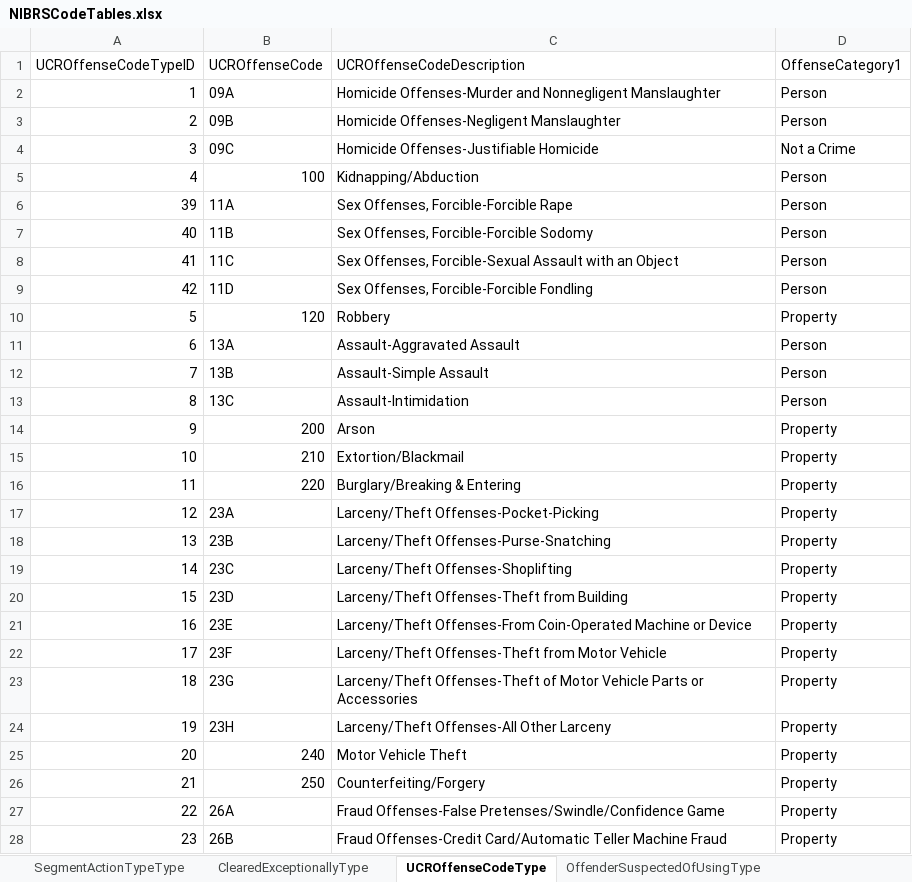
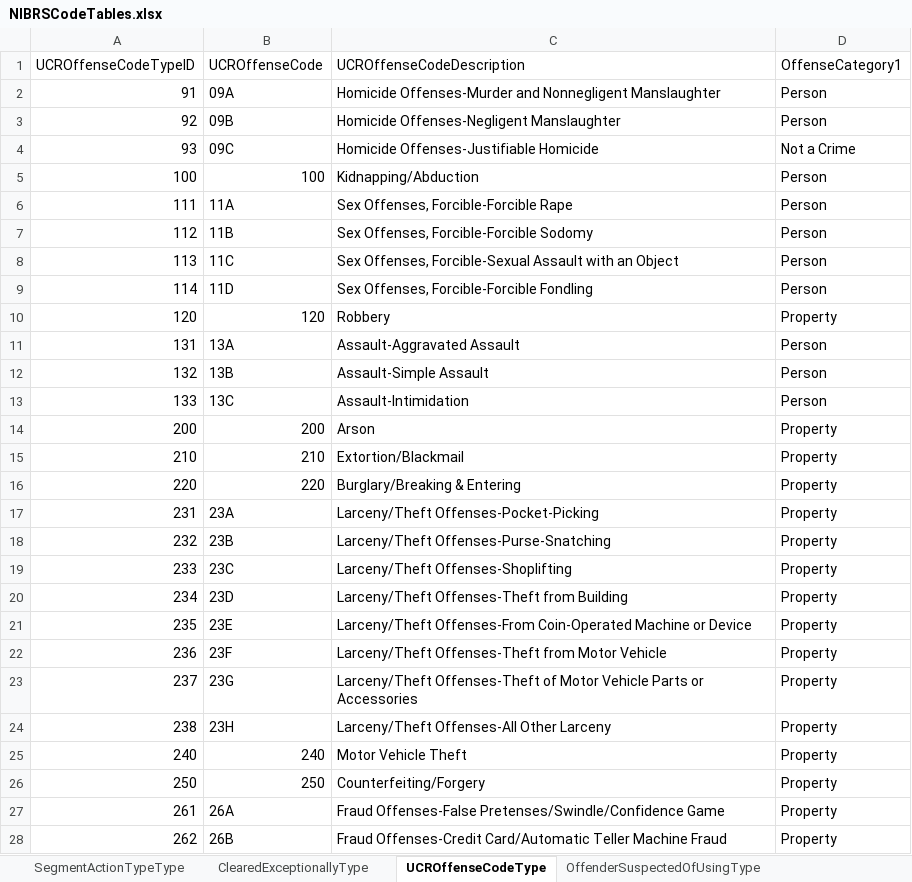
Before and after one commit to teisdbr/nibrs, an Excel workbook: tools/r-packages/nibrs/inst/raw/NIBRSCodeTables.xlsx, sheet UCROffenseCodeType, drawn as a sheet; only a part is shown; values as stored, in another font and other column widths than the file's, no borders; the diff covers the shown part only; the diff names each change by its address in the sheet, - before the commit and + after, or states it on an @@ line.

```diff
--- a/tools/r-packages/nibrs/inst/raw/NIBRSCodeTables.xlsx (sheet UCROffenseCodeType)
+++ b/tools/r-packages/nibrs/inst/raw/NIBRSCodeTables.xlsx (sheet UCROffenseCodeType)
-A2 (UCROffenseCodeTypeID): 1
+A2 (UCROffenseCodeTypeID): 91
-A3 (UCROffenseCodeTypeID): 2
+A3 (UCROffenseCodeTypeID): 92
-A4 (UCROffenseCodeTypeID): 3
+A4 (UCROffenseCodeTypeID): 93
-A5 (UCROffenseCodeTypeID): 4
+A5 (UCROffenseCodeTypeID): 100
-A6 (UCROffenseCodeTypeID): 39
+A6 (UCROffenseCodeTypeID): 111
-A7 (UCROffenseCodeTypeID): 40
+A7 (UCROffenseCodeTypeID): 112
-A8 (UCROffenseCodeTypeID): 41
+A8 (UCROffenseCodeTypeID): 113
-A9 (UCROffenseCodeTypeID): 42
+A9 (UCROffenseCodeTypeID): 114
-A10 (UCROffenseCodeTypeID): 5
+A10 (UCROffenseCodeTypeID): 120
-A11 (UCROffenseCodeTypeID): 6
+A11 (UCROffenseCodeTypeID): 131
-A12 (UCROffenseCodeTypeID): 7
+A12 (UCROffenseCodeTypeID): 132
-A13 (UCROffenseCodeTypeID): 8
+A13 (UCROffenseCodeTypeID): 133
-A14 (UCROffenseCodeTypeID): 9
+A14 (UCROffenseCodeTypeID): 200
-A15 (UCROffenseCodeTypeID): 10
+A15 (UCROffenseCodeTypeID): 210
-A16 (UCROffenseCodeTypeID): 11
+A16 (UCROffenseCodeTypeID): 220
-A17 (UCROffenseCodeTypeID): 12
+A17 (UCROffenseCodeTypeID): 231
-A18 (UCROffenseCodeTypeID): 13
+A18 (UCROffenseCodeTypeID): 232
-A19 (UCROffenseCodeTypeID): 14
+A19 (UCROffenseCodeTypeID): 233
-A20 (UCROffenseCodeTypeID): 15
+A20 (UCROffenseCodeTypeID): 234
-A21 (UCROffenseCodeTypeID): 16
+A21 (UCROffenseCodeTypeID): 235
-A22 (UCROffenseCodeTypeID): 17
+A22 (UCROffenseCodeTypeID): 236
-A23 (UCROffenseCodeTypeID): 18
+A23 (UCROffenseCodeTypeID): 237
-A24 (UCROffenseCodeTypeID): 19
+A24 (UCROffenseCodeTypeID): 238
-A25 (UCROffenseCodeTypeID): 20
+A25 (UCROffenseCodeTypeID): 240
-A26 (UCROffenseCodeTypeID): 21
+A26 (UCROffenseCodeTypeID): 250
-A27 (UCROffenseCodeTypeID): 22
+A27 (UCROffenseCodeTypeID): 261
-A28 (UCROffenseCodeTypeID): 23
+A28 (UCROffenseCodeTypeID): 262
```
Also changed, not shown: 3 removed rows and 33 edited cells elsewhere in this sheet, 6 other files.
